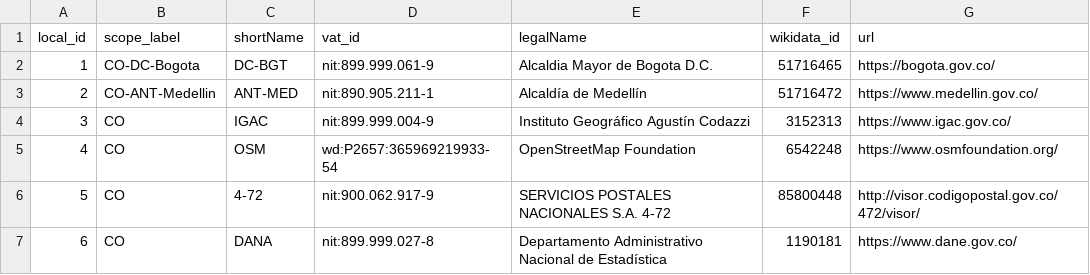
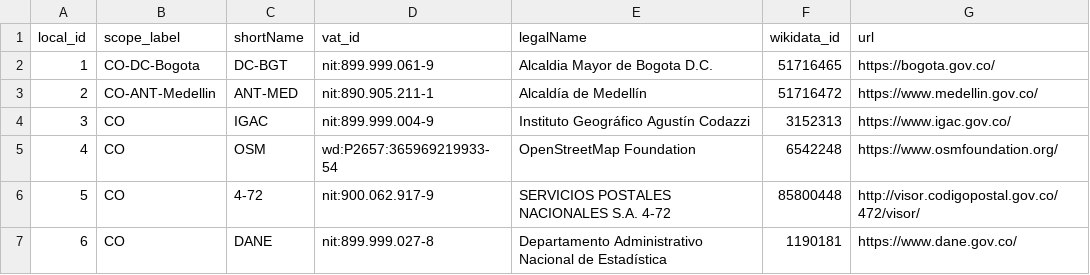
Before and after one commit to digital-guard/preserv-CO, a CSV file: data/donor.csv, drawn as a sheet.

Commit message:
Update donor.csv

```diff
--- a/data/donor.csv
+++ b/data/donor.csv
@@ -6,2 +6,2 @@ local_id,scope_label,shortName,vat_id,legalName,wikidata_id,url
 5,CO,4-72,nit:900.062.917-9,SERVICIOS POSTALES NACIONALES S.A. 4-72,85800448,http://visor.codigopostal.gov.co/472/visor/
-6,CO,DANA,nit:899.999.027-8,Departamento Administrativo Nacional de Estadística,1190181,https://www.dane.gov.co/
+6,CO,DANE,nit:899.999.027-8,Departamento Administrativo Nacional de Estadística,1190181,https://www.dane.gov.co/
```
